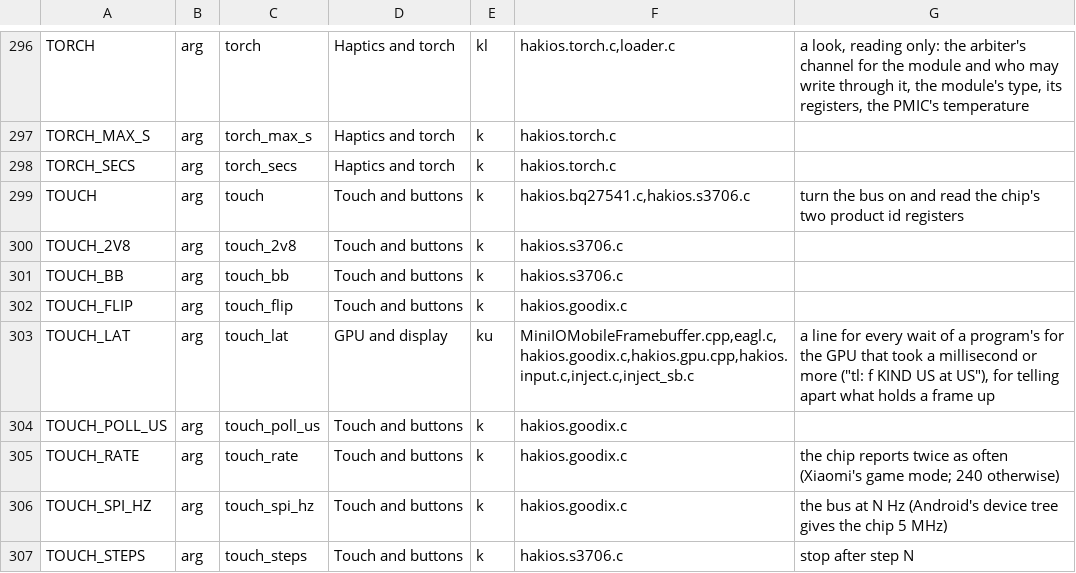
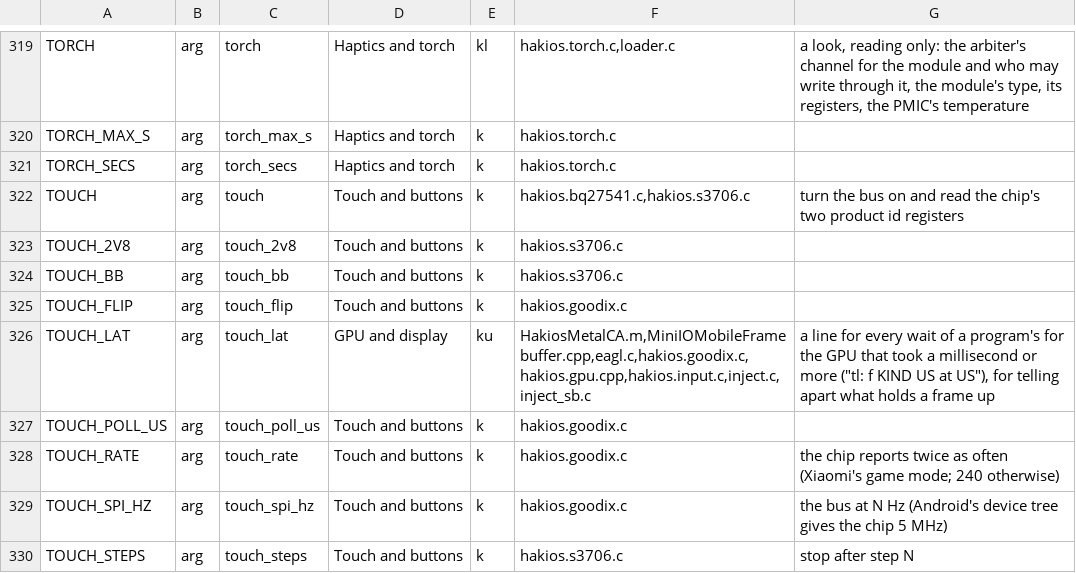
Before and after one commit to linjian0507/hakios-pclm10-rebuild, a TSV file: configs/symbols.tsv, drawn as a sheet; only a part is shown, gaps mark what is left out; the diff covers the shown part only.

```diff
--- a/configs/symbols.tsv
+++ b/configs/symbols.tsv
@@ -302,3 +325,3 @@ TOUCH_BB	arg	touch_bb	Touch and buttons	k	hakios.s3706.c
 TOUCH_FLIP	arg	touch_flip	Touch and buttons	k	hakios.goodix.c	
-TOUCH_LAT	arg	touch_lat	GPU and display	ku	MiniIOMobileFramebuffer.cpp,eagl.c,hakios.goodix.c,hakios.gpu.cpp,hakios.input.c,inject.c,inject_sb.c	a line for every wait of a program's for the GPU that took a millisecond or more ("tl: f KIND US at US"), for telling apart what holds a frame up
+TOUCH_LAT	arg	touch_lat	GPU and display	ku	HakiosMetalCA.m,MiniIOMobileFramebuffer.cpp,eagl.c,hakios.goodix.c,hakios.gpu.cpp,hakios.input.c,inject.c,inject_sb.c	a line for every wait of a program's for the GPU that took a millisecond or more ("tl: f KIND US at US"), for telling apart what holds a frame up
 TOUCH_POLL_US	arg	touch_poll_us	Touch and buttons	k	hakios.goodix.c	
```
Also changed, not shown: 24 added rows elsewhere in this file, 4 other files.
